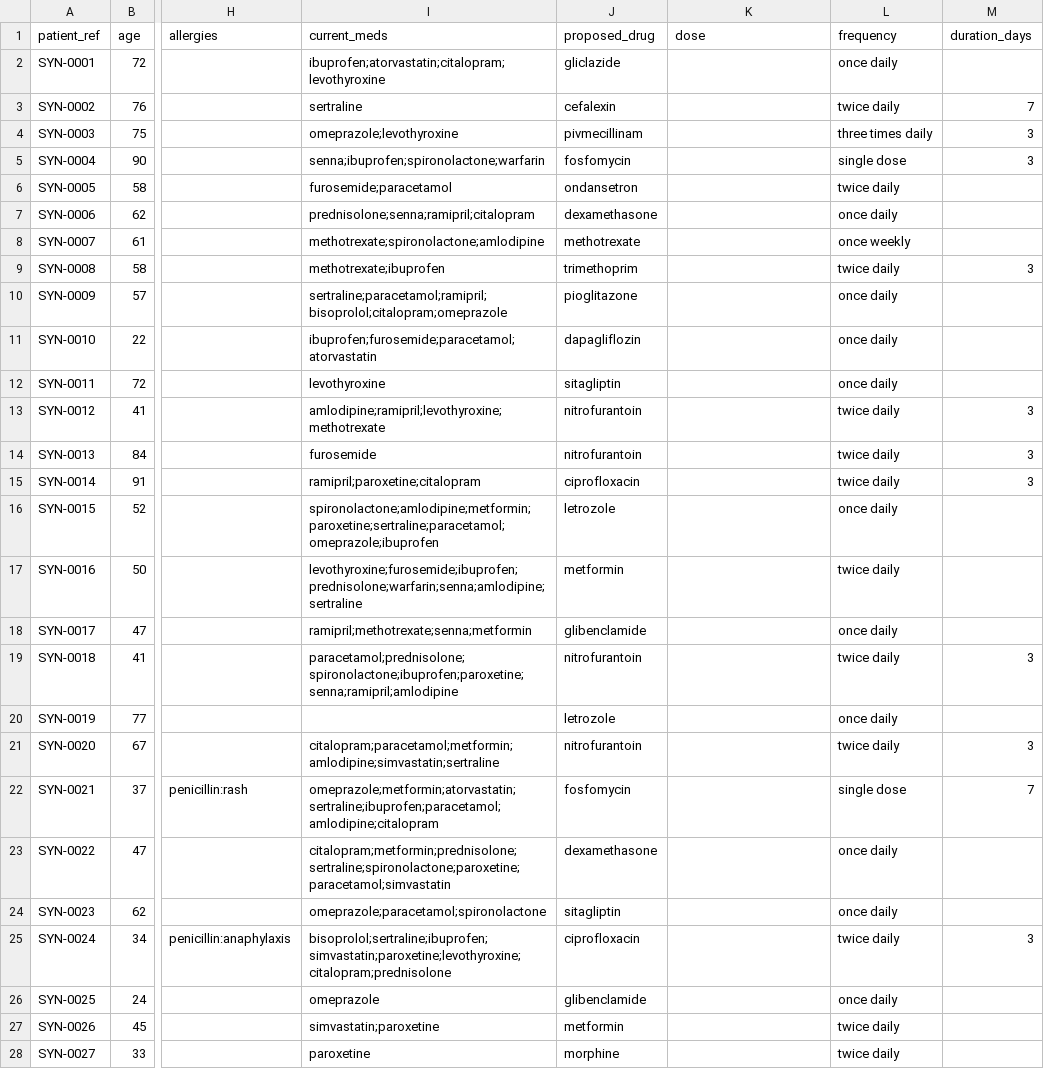
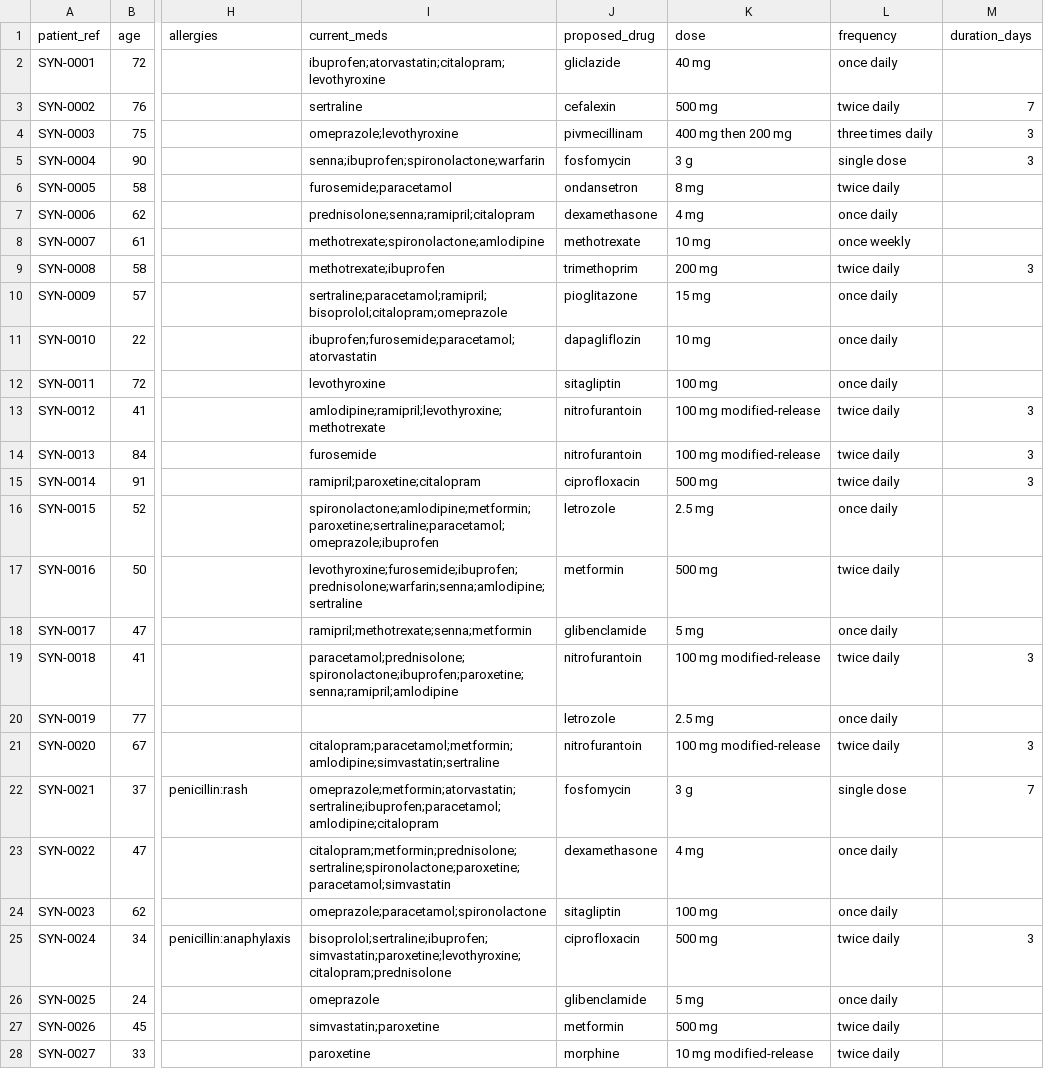
Before and after one commit to Muthuuk/VirtualMDT-Rx, a CSV file: data/sample_patients_synthetic.csv, drawn as a sheet; only a part is shown, gaps mark what is left out; the diff covers the shown part only; the diff names each change by its address in the sheet, - before the commit and + after, or states it on an @@ line.

```diff
--- a/data/sample_patients_synthetic.csv
+++ b/data/sample_patients_synthetic.csv
-K2 (dose): (empty)
+K2 (dose): 40 mg
-K3 (dose): (empty)
+K3 (dose): 500 mg
-K4 (dose): (empty)
+K4 (dose): 400 mg then 200 mg
-K5 (dose): (empty)
+K5 (dose): 3 g
-K6 (dose): (empty)
+K6 (dose): 8 mg
-K7 (dose): (empty)
+K7 (dose): 4 mg
-K8 (dose): (empty)
+K8 (dose): 10 mg
-K9 (dose): (empty)
+K9 (dose): 200 mg
-K10 (dose): (empty)
+K10 (dose): 15 mg
-K11 (dose): (empty)
+K11 (dose): 10 mg
-K12 (dose): (empty)
+K12 (dose): 100 mg
-K13:K14 (dose): (empty)
+K13:K14 (dose): 100 mg modified-release
-K15 (dose): (empty)
+K15 (dose): 500 mg
-K16 (dose): (empty)
+K16 (dose): 2.5 mg
-K17 (dose): (empty)
+K17 (dose): 500 mg
-K18 (dose): (empty)
+K18 (dose): 5 mg
-K19 (dose): (empty)
+K19 (dose): 100 mg modified-release
-K20 (dose): (empty)
+K20 (dose): 2.5 mg
-K21 (dose): (empty)
+K21 (dose): 100 mg modified-release
-K22 (dose): (empty)
+K22 (dose): 3 g
-K23 (dose): (empty)
+K23 (dose): 4 mg
-K24 (dose): (empty)
+K24 (dose): 100 mg
-K25 (dose): (empty)
+K25 (dose): 500 mg
-K26 (dose): (empty)
+K26 (dose): 5 mg
-K27 (dose): (empty)
+K27 (dose): 500 mg
-K28 (dose): (empty)
+K28 (dose): 10 mg modified-release
```
Also changed, not shown: 13 edited cells elsewhere in this file, 12 other files.
